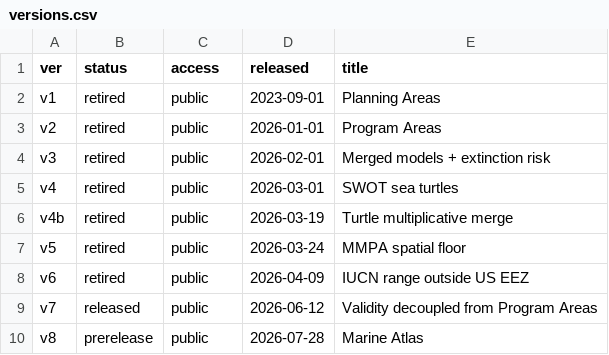
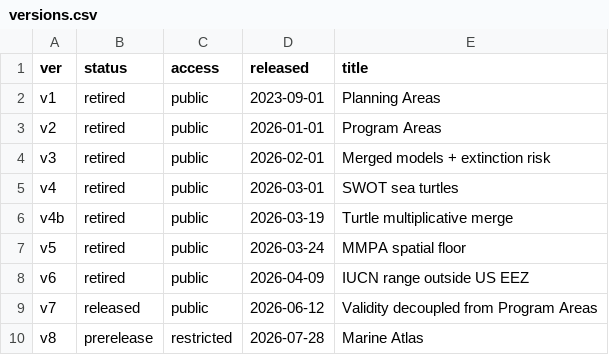
Before and after one commit to MarineSensitivity/workflows, a CSV file: data/versions.csv, drawn as a sheet.

```diff
--- a/data/versions.csv
+++ b/data/versions.csv
@@ -9,2 +9,2 @@ v6,retired,public,2026-04-09,IUCN range outside US EEZ
 v7,released,public,2026-06-12,Validity decoupled from Program Areas
-v8,prerelease,public,2026-07-28,Marine Atlas
+v8,prerelease,restricted,2026-07-28,Marine Atlas
```
Also changed, not shown: 4 other files.
